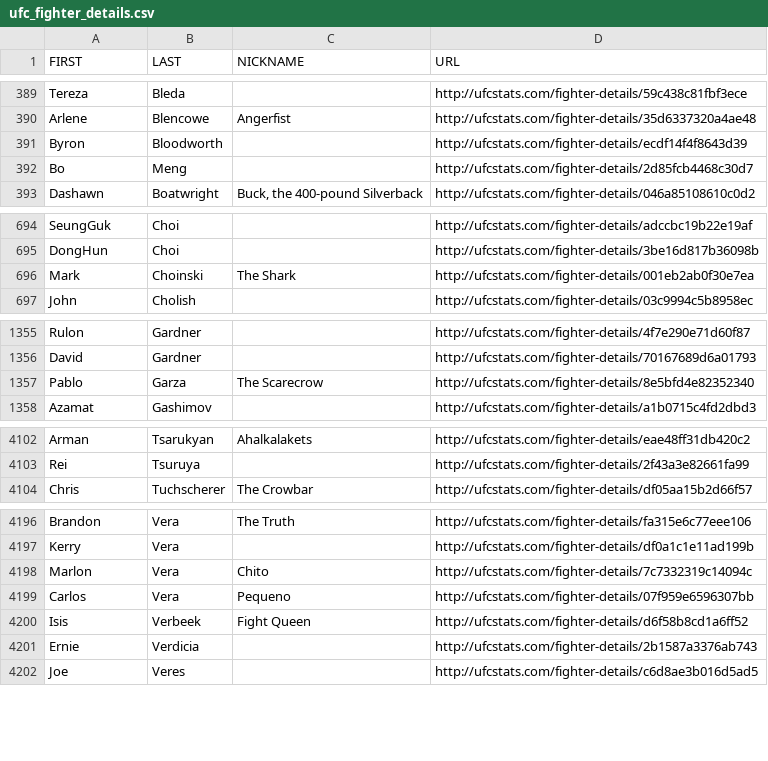
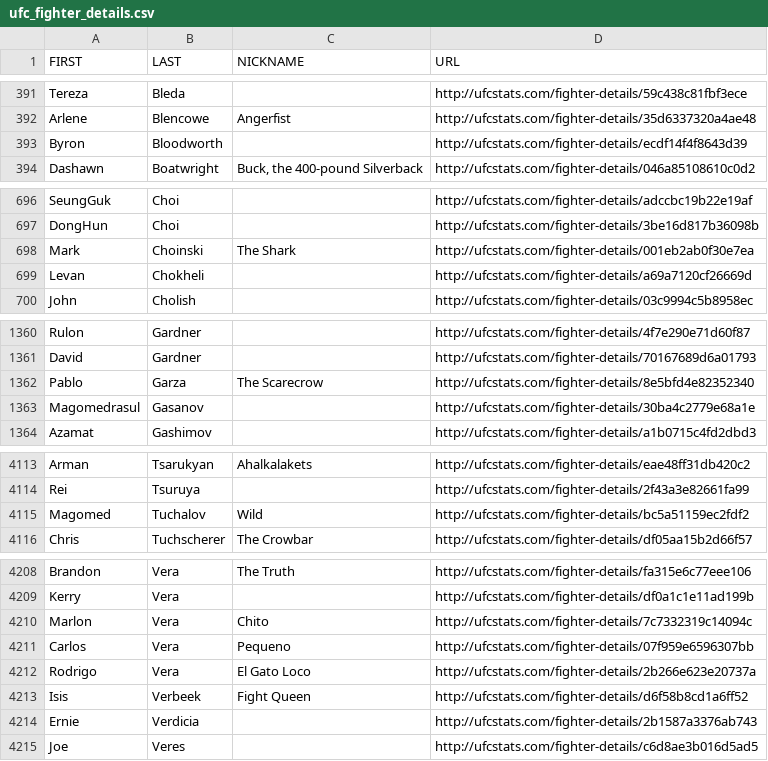
Before and after one commit to AadiKenwar1/UFC-Matchup-Predictor, a CSV file: data/ufc_fighter_details.csv, drawn as a sheet; only a part is shown, gaps mark what is left out; removed rows and columns are numbered as before the commit, all else as after; the diff covers the shown part only; the diff names each change by its address in the sheet, - before the commit and + after, or states it on an @@ line.

```diff
--- a/data/ufc_fighter_details.csv
+++ b/data/ufc_fighter_details.csv
-row 392: Bo | Meng |  | http://ufcstats.com/fighter-details/2d85fcb4468c30d7
+row 699: Levan | Chokheli |  | http://ufcstats.com/fighter-details/a69a7120cf26669d
+row 1363: Magomedrasul | Gasanov |  | http://ufcstats.com/fighter-details/30ba4c2779e68a1e
+row 4115: Magomed | Tuchalov | Wild | http://ufcstats.com/fighter-details/bc5a51159ec2fdf2
+row 4212: Rodrigo | Vera | El Gato Loco | http://ufcstats.com/fighter-details/2b266e623e20737a
```
Also changed, not shown: 11 added rows, 1 removed row and 14 edited cells elsewhere in this file, data/ufc_event_details.csv, scrape_ufc_stats-main/ufc_event_details.csv, 11 other files.
